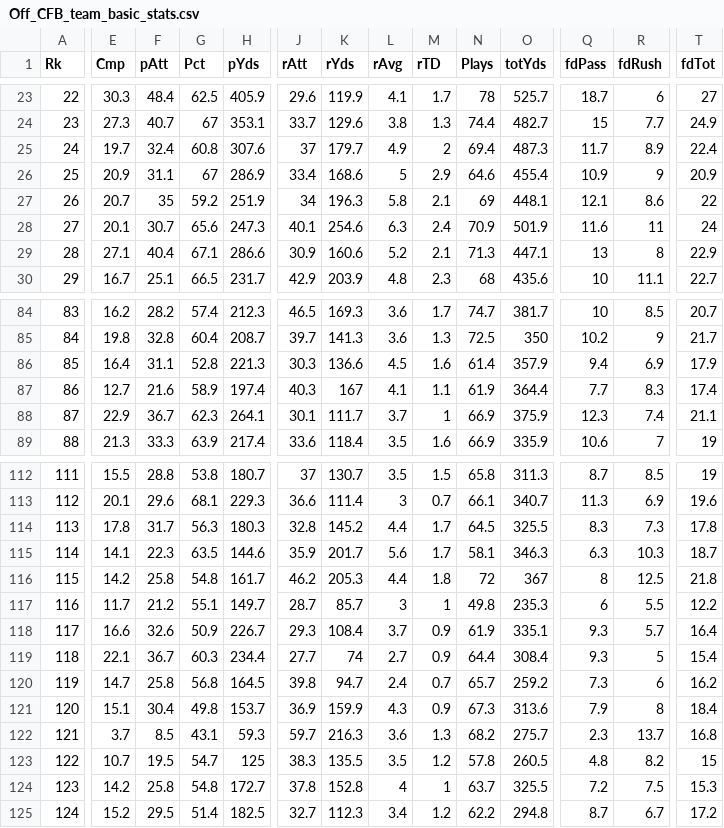
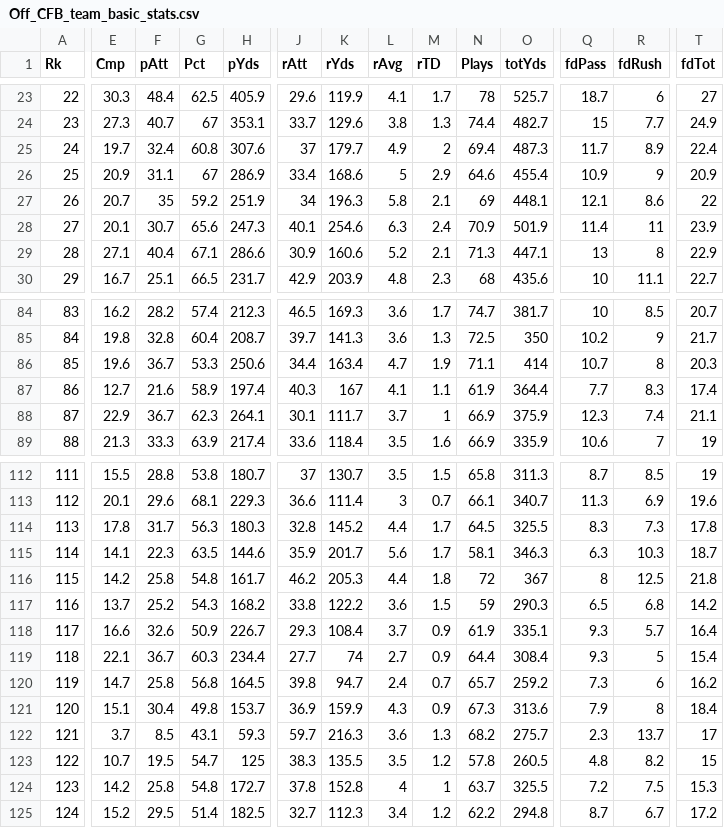
Before and after one commit to smazurski/CollegeFootballPointPrediction, a CSV file: 2021 CFB Model/Off_CFB_team_basic_stats.csv, drawn as a sheet; only a part is shown, gaps mark what is left out; the diff covers the shown part only; the diff names each change by its address in the sheet, - before the commit and + after, or states it on an @@ line.

```diff
--- a/2021 CFB Model/Off_CFB_team_basic_stats.csv
+++ b/2021 CFB Model/Off_CFB_team_basic_stats.csv
-Q28 (fdPass): 11.6
+Q28 (fdPass): 11.4
-T28 (fdTot): 24
+T28 (fdTot): 23.9
-E86 (Cmp): 16.4
+E86 (Cmp): 19.6
-F86 (pAtt): 31.1
+F86 (pAtt): 36.7
-G86 (Pct): 52.8
+G86 (Pct): 53.3
-H86 (pYds): 221.3
+H86 (pYds): 250.6
-J86 (rAtt): 30.3
+J86 (rAtt): 34.4
-K86 (rYds): 136.6
+K86 (rYds): 163.4
-L86 (rAvg): 4.5
+L86 (rAvg): 4.7
-M86 (rTD): 1.6
+M86 (rTD): 1.9
-N86 (Plays): 61.4
+N86 (Plays): 71.1
-O86 (totYds): 357.9
+O86 (totYds): 414
-Q86 (fdPass): 9.4
+Q86 (fdPass): 10.7
-R86 (fdRush): 6.9
+R86 (fdRush): 8
-T86 (fdTot): 17.9
+T86 (fdTot): 20.3
-E117 (Cmp): 11.7
+E117 (Cmp): 13.7
-F117 (pAtt): 21.2
+F117 (pAtt): 25.2
-G117 (Pct): 55.1
+G117 (Pct): 54.3
-H117 (pYds): 149.7
+H117 (pYds): 168.2
-J117 (rAtt): 28.7
+J117 (rAtt): 33.8
-K117 (rYds): 85.7
+K117 (rYds): 122.2
-L117 (rAvg): 3
+L117 (rAvg): 3.6
-M117 (rTD): 1
+M117 (rTD): 1.5
-N117 (Plays): 49.8
+N117 (Plays): 59
-O117 (totYds): 235.3
+O117 (totYds): 290.3
-Q117 (fdPass): 6
+Q117 (fdPass): 6.5
-R117 (fdRush): 5.5
+R117 (fdRush): 6.8
-T117 (fdTot): 12.2
+T117 (fdTot): 14.2
-T122 (fdTot): 16.8
+T122 (fdTot): 17
```
Also changed, not shown: 65 edited cells elsewhere in this file, 2021 CFB Model/2021_ESPN_FPI.csv, 2021 CFB Model/2021_football_outsiders_DEF_FEI.csv, 3 other files.
